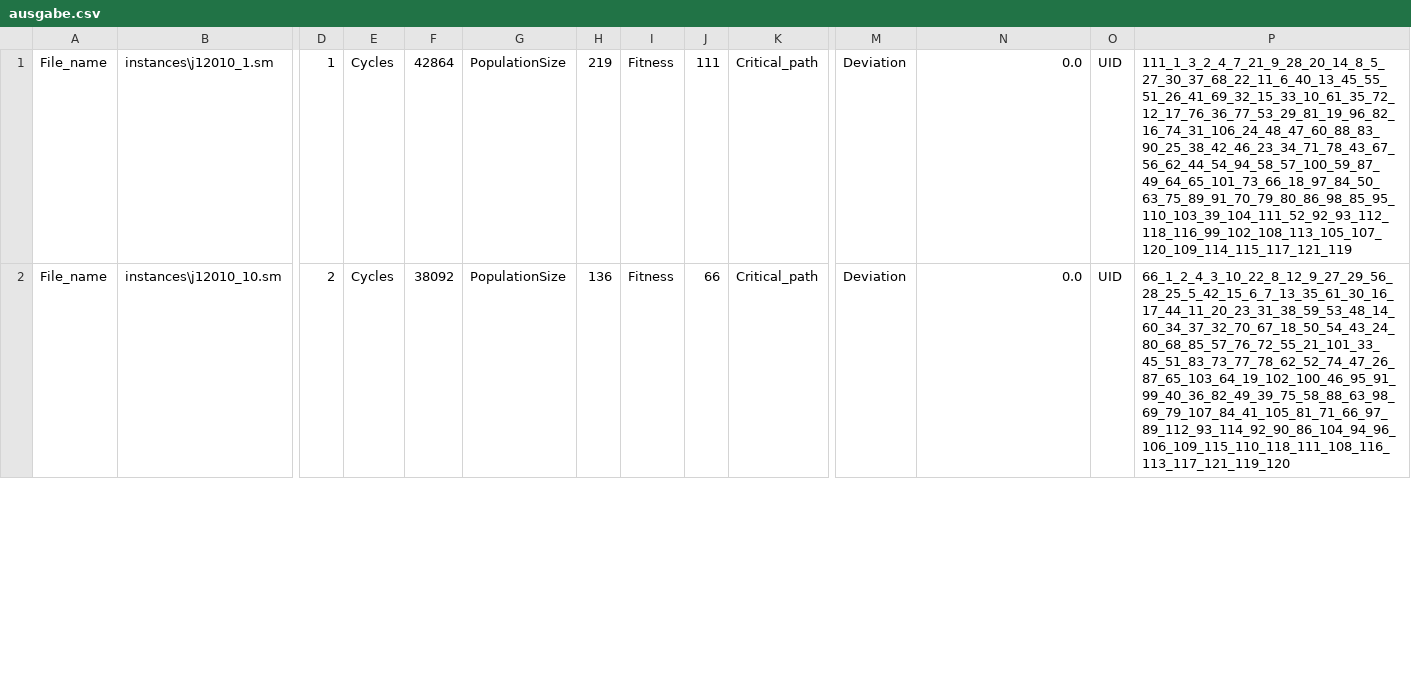
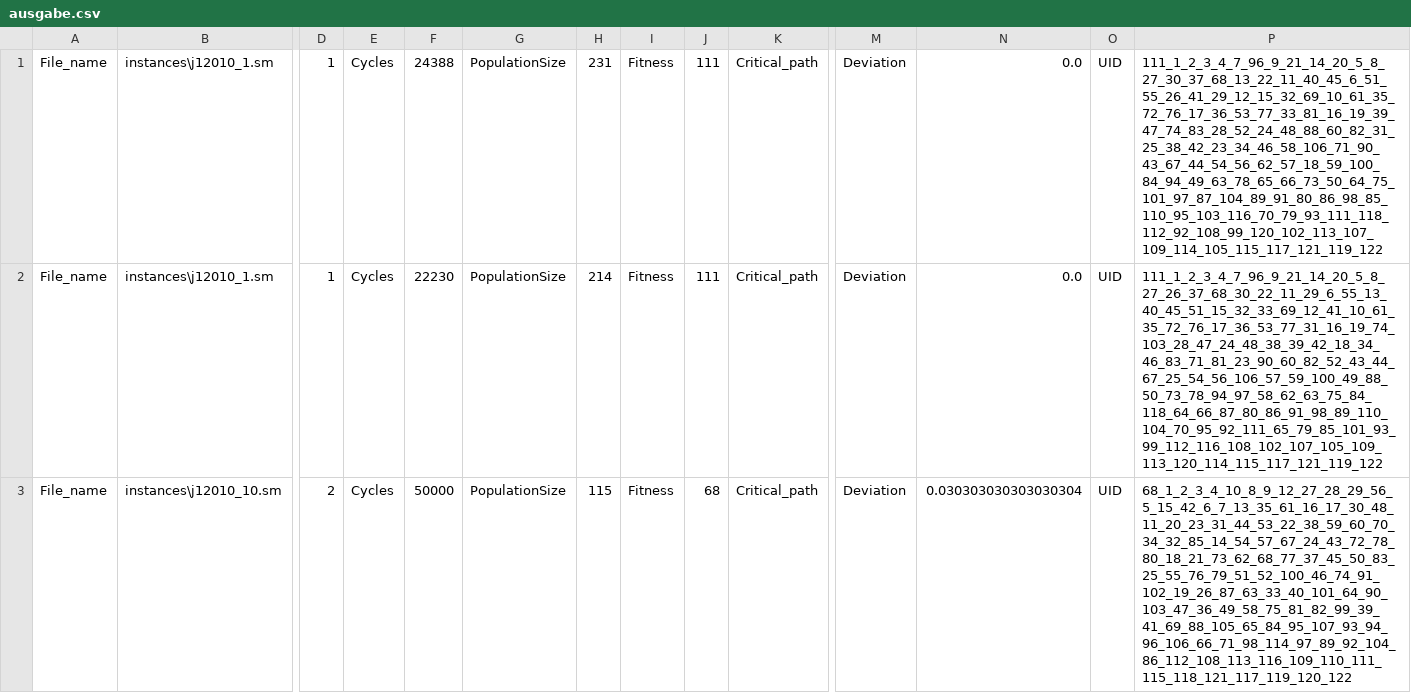
Before and after one commit to MarbelVega/RCPSP, a CSV file: ausgabe.csv, drawn as a sheet; only a part is shown, gaps mark what is left out; addresses are those after the commit; rows hold the shown columns only; the diff covers the shown part only; the diff names each change by its address in the sheet, - before the commit and + after, or states it on an @@ line.

Commit message:
1. Fixed UniqueID 2. Selection for SolutionFileRange 3. Updated TodoList

```diff
--- a/ausgabe.csv
+++ b/ausgabe.csv
-F1: 42864
+F1: 24388
-H1: 219
+H1: 231
-P1: 111_1_3_2_4_7_21_9_28_20_14_8_5_27_30_37_68_22_11_6_40_13_45_55_51_26_41_69_32_15_33_10_61_35_72_12_17_76_36_77_53_29_81_19_96_82_16_74_31_106_24_48_47_60_88_83_90_25_38_42_46_23_34_71_78_43_67_56_62_44_54_94_58_57_100_59_87_49_64_65_101_73_66_18_97_84_50_63_75_89_91_70_79_80_86_98_85_95_110_103_39_104_111_52_92_93_112_118_116_99_102_108_113_105_107_120_109_114_115_117_121_119
+P1: 111_1_2_3_4_7_96_9_21_14_20_5_8_27_30_37_68_13_22_11_40_45_6_51_55_26_41_29_12_15_32_69_10_61_35_72_76_17_36_53_77_33_81_16_19_39_47_74_83_28_52_24_48_88_60_82_31_25_38_42_23_34_46_58_106_71_90_43_67_44_54_56_62_57_18_59_100_84_94_49_63_78_65_66_73_50_64_75_101_97_87_104_89_91_80_86_98_85_110_95_103_116_70_79_93_111_118_112_92_108_99_120_102_113_107_109_114_105_115_117_121_119_122
+row 2: File_name | instances\j12010_1.sm | 1 | Cycles | 22230 | PopulationSize | 214 | Fitness | 111 | Critical_path | Deviation | 0.0 | UID | 111_1_2_3_4_7_96_9_21_14_20_5_8_27_26_37_68_30_22_11_29_6_55_13_40_45_51_15_32_33_69_12_41_10_61_35_72_76_17_36_53_77_31_16_19_74_103_28_47_24_48_38_39_42_18_34_46_83_71_81_23_90_60_82_52_43_44_67_25_54_56_106_57_59_100_49_88_50_73_78_94_97_58_62_63_75_84_118_64_66_87_80_86_91_98_89_110_104_70_95_92_111_65_79_85_101_93_99_112_116_108_102_107_105_109_113_120_114_115_117_121_119_122
-F3: 38092
+F3: 50000
-H3: 136
+H3: 115
-J3: 66
+J3: 68
-N3: 0.0
+N3: 0.030303030303030304
-P3: 66_1_2_4_3_10_22_8_12_9_27_29_56_28_25_5_42_15_6_7_13_35_61_30_16_17_44_11_20_23_31_38_59_53_48_14_60_34_37_32_70_67_18_50_54_43_24_80_68_85_57_76_72_55_21_101_33_45_51_83_73_77_78_62_52_74_47_26_87_65_103_64_19_102_100_46_95_91_99_40_36_82_49_39_75_58_88_63_98_69_79_107_84_41_105_81_71_66_97_89_112_93_114_92_90_86_104_94_96_106_109_115_110_118_111_108_116_113_117_121_119_120
+P3: 68_1_2_3_4_10_8_9_12_27_28_29_56_5_15_42_6_7_13_35_61_16_17_30_48_11_20_23_31_44_53_22_38_59_60_70_34_32_85_14_54_57_67_24_43_72_78_80_18_21_73_62_68_77_37_45_50_83_25_55_76_79_51_52_100_46_74_91_102_19_26_87_63_33_40_101_64_90_103_47_36_49_58_75_81_82_99_39_41_69_88_105_65_84_95_107_93_94_96_106_66_71_98_114_97_89_92_104_86_112_108_113_116_109_110_111_115_118_121_117_119_120_122
```
Also changed, not shown: 5 added rows and 7 edited cells elsewhere in this file, 5 other files.
